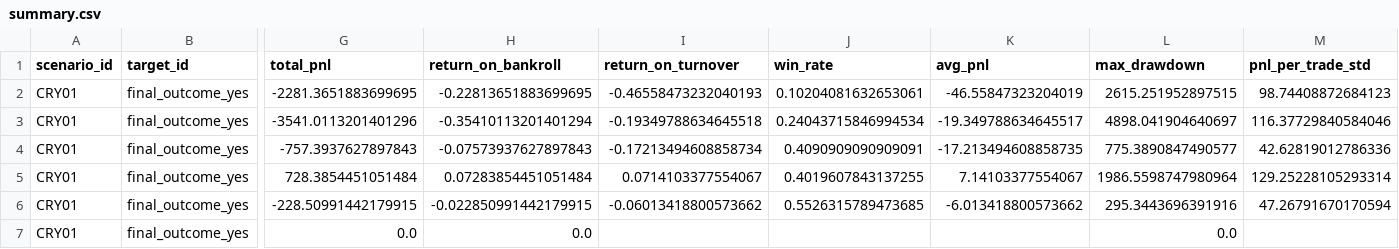
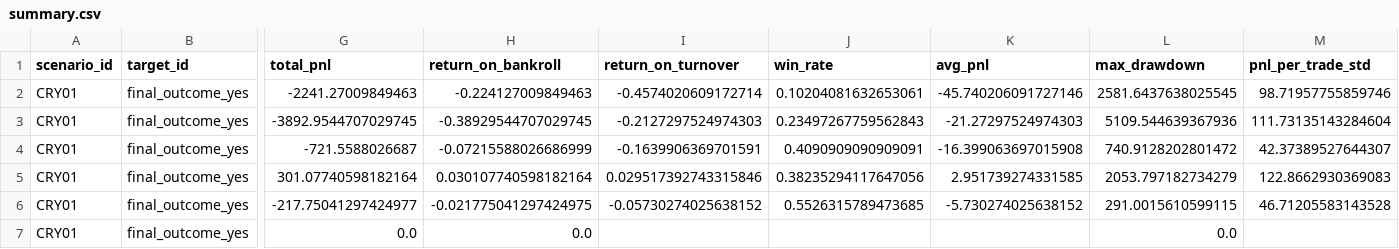
Before and after one commit to luciowlx/polymarket-minitest-reports, a CSV file: simtrade/2026-07-17/summary.csv, drawn as a sheet; only a part is shown, gaps mark what is left out; the diff covers the shown part only; the diff names each change by its address in the sheet, - before the commit and + after, or states it on an @@ line.

```diff
--- a/simtrade/2026-07-17/summary.csv
+++ b/simtrade/2026-07-17/summary.csv
-G2 (total_pnl): -2281.3651883699695
+G2 (total_pnl): -2241.27009849463
-H2 (return_on_bankroll): -0.22813651883699695
+H2 (return_on_bankroll): -0.224127009849463
-I2 (return_on_turnover): -0.46558473232040193
+I2 (return_on_turnover): -0.4574020609172714
-K2 (avg_pnl): -46.55847323204019
+K2 (avg_pnl): -45.740206091727146
-L2 (max_drawdown): 2615.251952897515
+L2 (max_drawdown): 2581.6437638025545
-M2 (pnl_per_trade_std): 98.74408872684123
+M2 (pnl_per_trade_std): 98.71957755859746
-G3 (total_pnl): -3541.0113201401296
+G3 (total_pnl): -3892.9544707029745
-H3 (return_on_bankroll): -0.35410113201401294
+H3 (return_on_bankroll): -0.38929544707029745
-I3 (return_on_turnover): -0.19349788634645518
+I3 (return_on_turnover): -0.2127297524974303
-J3 (win_rate): 0.24043715846994534
+J3 (win_rate): 0.23497267759562843
-K3 (avg_pnl): -19.349788634645517
+K3 (avg_pnl): -21.27297524974303
-L3 (max_drawdown): 4898.041904640697
+L3 (max_drawdown): 5109.544639367936
-M3 (pnl_per_trade_std): 116.37729840584046
+M3 (pnl_per_trade_std): 111.73135143284604
-G4 (total_pnl): -757.3937627897843
+G4 (total_pnl): -721.5588026687
-H4 (return_on_bankroll): -0.07573937627897843
+H4 (return_on_bankroll): -0.07215588026686999
-I4 (return_on_turnover): -0.17213494608858734
+I4 (return_on_turnover): -0.1639906369701591
-K4 (avg_pnl): -17.213494608858735
+K4 (avg_pnl): -16.399063697015908
-L4 (max_drawdown): 775.3890847490577
+L4 (max_drawdown): 740.9128202801472
-M4 (pnl_per_trade_std): 42.62819012786336
+M4 (pnl_per_trade_std): 42.37389527644307
-G5 (total_pnl): 728.3854451051484
+G5 (total_pnl): 301.07740598182164
-H5 (return_on_bankroll): 0.07283854451051484
+H5 (return_on_bankroll): 0.030107740598182164
-I5 (return_on_turnover): 0.0714103377554067
+I5 (return_on_turnover): 0.029517392743315846
-J5 (win_rate): 0.4019607843137255
+J5 (win_rate): 0.38235294117647056
-K5 (avg_pnl): 7.14103377554067
+K5 (avg_pnl): 2.951739274331585
-L5 (max_drawdown): 1986.5598747980964
+L5 (max_drawdown): 2053.797182734279
-M5 (pnl_per_trade_std): 129.25228105293314
+M5 (pnl_per_trade_std): 122.8662930369083
-G6 (total_pnl): -228.50991442179915
+G6 (total_pnl): -217.75041297424977
-H6 (return_on_bankroll): -0.022850991442179915
+H6 (return_on_bankroll): -0.021775041297424975
-I6 (return_on_turnover): -0.06013418800573662
+I6 (return_on_turnover): -0.05730274025638152
-K6 (avg_pnl): -6.013418800573662
+K6 (avg_pnl): -5.730274025638152
-L6 (max_drawdown): 295.3443696391916
+L6 (max_drawdown): 291.0015610599115
-M6 (pnl_per_trade_std): 47.26791670170594
+M6 (pnl_per_trade_std): 46.71205583143528
```
Also changed, not shown: 23 edited cells elsewhere in this file, 10 other files.
